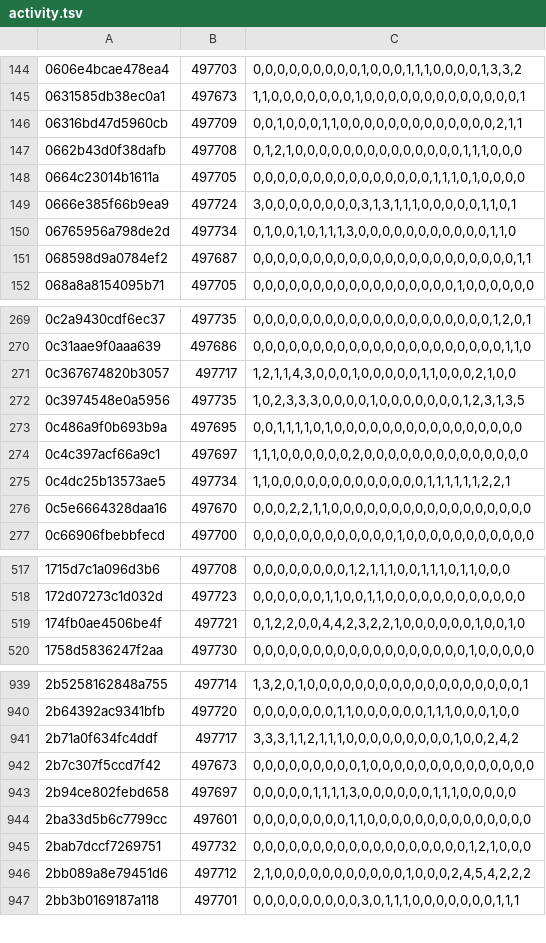
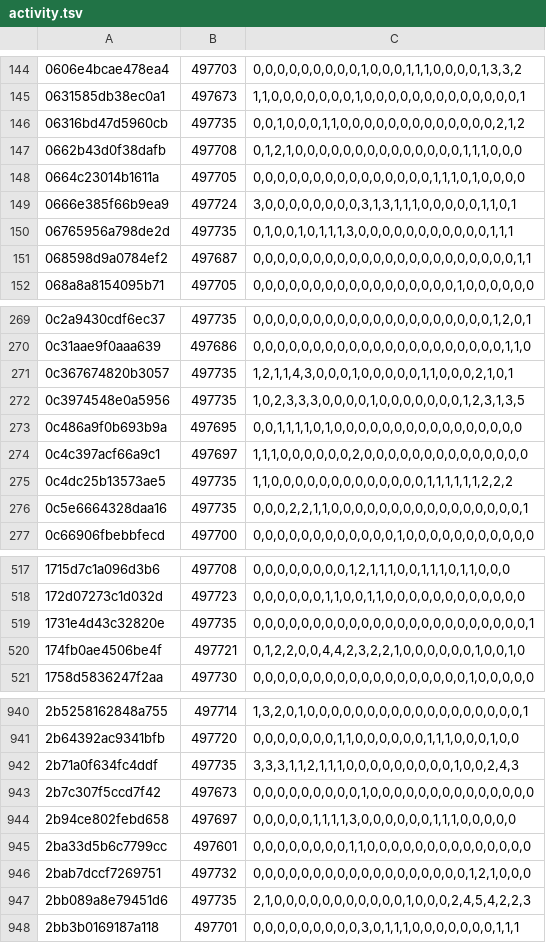
Before and after one commit to natanforestree/finals-radar, a TSV file: state/activity.tsv, drawn as a sheet; only a part is shown, gaps mark what is left out; the diff covers the shown part only.

```diff
--- a/state/activity.tsv
+++ b/state/activity.tsv
@@ -145,3 +145,3 @@
 0631585db38ec0a1	497673	1,1,0,0,0,0,0,0,0,1,0,0,0,0,0,0,0,0,0,0,0,0,0,1
-06316bd47d5960cb	497709	0,0,1,0,0,0,1,1,0,0,0,0,0,0,0,0,0,0,0,0,0,2,1,1
+06316bd47d5960cb	497735	0,0,1,0,0,0,1,1,0,0,0,0,0,0,0,0,0,0,0,0,0,2,1,2
 0662b43d0f38dafb	497708	0,1,2,1,0,0,0,0,0,0,0,0,0,0,0,0,0,0,1,1,1,0,0,0
@@ -149,3 +149,3 @@
 0666e385f66b9ea9	497724	3,0,0,0,0,0,0,0,0,3,1,3,1,1,1,0,0,0,0,0,1,1,0,1
-06765956a798de2d	497734	0,1,0,0,1,0,1,1,1,3,0,0,0,0,0,0,0,0,0,0,0,1,1,0
+06765956a798de2d	497735	0,1,0,0,1,0,1,1,1,3,0,0,0,0,0,0,0,0,0,0,0,1,1,1
 068598d9a0784ef2	497687	0,0,0,0,0,0,0,0,0,0,0,0,0,0,0,0,0,0,0,0,0,0,1,1
@@ -270,3 +270,3 @@
 0c31aae9f0aaa639	497686	0,0,0,0,0,0,0,0,0,0,0,0,0,0,0,0,0,0,0,0,0,1,1,0
-0c367674820b3057	497717	1,2,1,1,4,3,0,0,0,1,0,0,0,0,0,1,1,0,0,0,2,1,0,0
+0c367674820b3057	497735	1,2,1,1,4,3,0,0,0,1,0,0,0,0,0,1,1,0,0,0,2,1,0,1
 0c3974548e0a5956	497735	1,0,2,3,3,3,0,0,0,0,1,0,0,0,0,0,0,0,1,2,3,1,3,5
@@ -274,4 +274,4 @@
 0c4c397acf66a9c1	497697	1,1,1,0,0,0,0,0,0,2,0,0,0,0,0,0,0,0,0,0,0,0,0,0
-0c4dc25b13573ae5	497734	1,1,0,0,0,0,0,0,0,0,0,0,0,0,0,1,1,1,1,1,1,2,2,1
-0c5e6664328daa16	497670	0,0,0,2,2,1,1,0,0,0,0,0,0,0,0,0,0,0,0,0,0,0,0,0
+0c4dc25b13573ae5	497735	1,1,0,0,0,0,0,0,0,0,0,0,0,0,0,1,1,1,1,1,1,2,2,2
+0c5e6664328daa16	497735	0,0,0,2,2,1,1,0,0,0,0,0,0,0,0,0,0,0,0,0,0,0,0,1
 0c66906fbebbfecd	497700	0,0,0,0,0,0,0,0,0,0,0,0,1,0,0,0,0,0,0,0,0,0,0,0
@@ -518,2 +518,3 @@
 172d07273c1d032d	497723	0,0,0,0,0,0,1,1,0,0,1,1,0,0,0,0,0,0,0,0,0,0,0,0
+1731e4d43c32820e	497735	0,0,0,0,0,0,0,0,0,0,0,0,0,0,0,0,0,0,0,0,0,0,0,1
 174fb0ae4506be4f	497721	0,1,2,2,0,0,4,4,2,3,2,2,1,0,0,0,0,0,0,1,0,0,1,0
@@ -940,3 +941,3 @@
 2b64392ac9341bfb	497720	0,0,0,0,0,0,0,1,1,0,0,0,0,0,0,1,1,1,0,0,0,1,0,0
-2b71a0f634fc4ddf	497717	3,3,3,1,1,2,1,1,1,0,0,0,0,0,0,0,0,0,1,0,0,2,4,2
+2b71a0f634fc4ddf	497735	3,3,3,1,1,2,1,1,1,0,0,0,0,0,0,0,0,0,1,0,0,2,4,3
 2b7c307f5ccd7f42	497673	0,0,0,0,0,0,0,0,0,1,0,0,0,0,0,0,0,0,0,0,0,0,0,0
@@ -945,3 +946,3 @@
 2bab7dccf7269751	497732	0,0,0,0,0,0,0,0,0,0,0,0,0,0,0,0,0,0,1,2,1,0,0,0
-2bb089a8e79451d6	497712	2,1,0,0,0,0,0,0,0,0,0,0,0,1,0,0,0,2,4,5,4,2,2,2
+2bb089a8e79451d6	497735	2,1,0,0,0,0,0,0,0,0,0,0,0,1,0,0,0,2,4,5,4,2,2,3
 2bb3b0169187a118	497701	0,0,0,0,0,0,0,0,0,3,0,1,1,1,0,0,0,0,0,0,0,1,1,1
```
Also changed, not shown: 4 added rows and 168 edited cells elsewhere in this file, state/scores.tsv, 4 other files.
